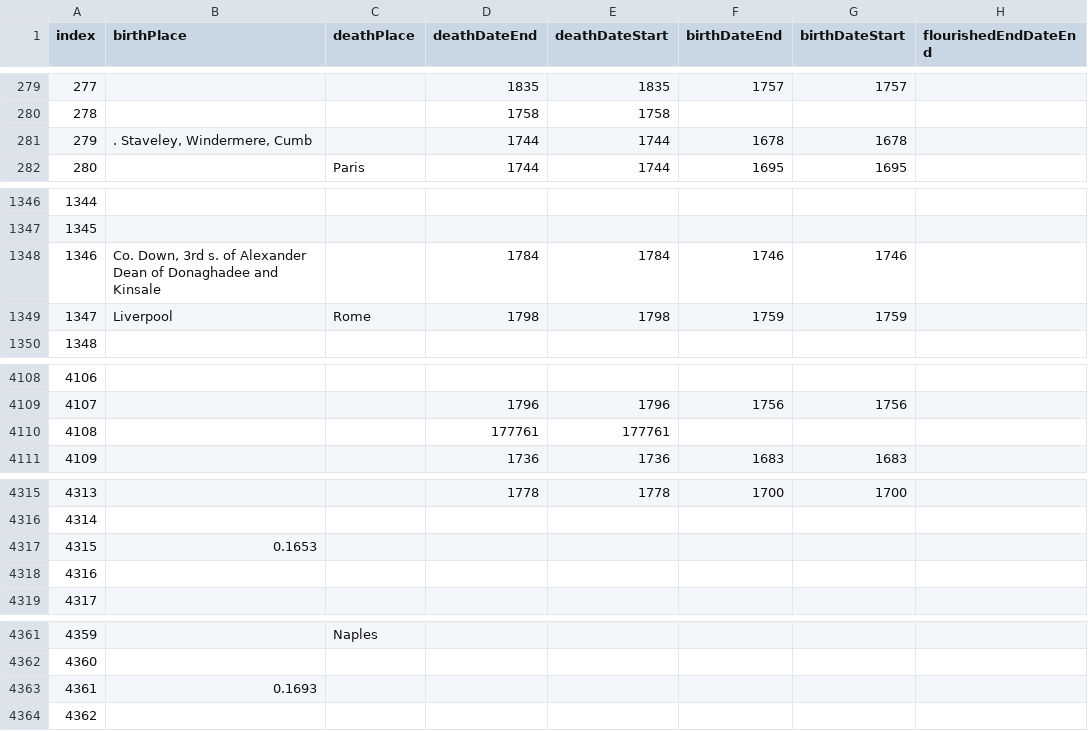
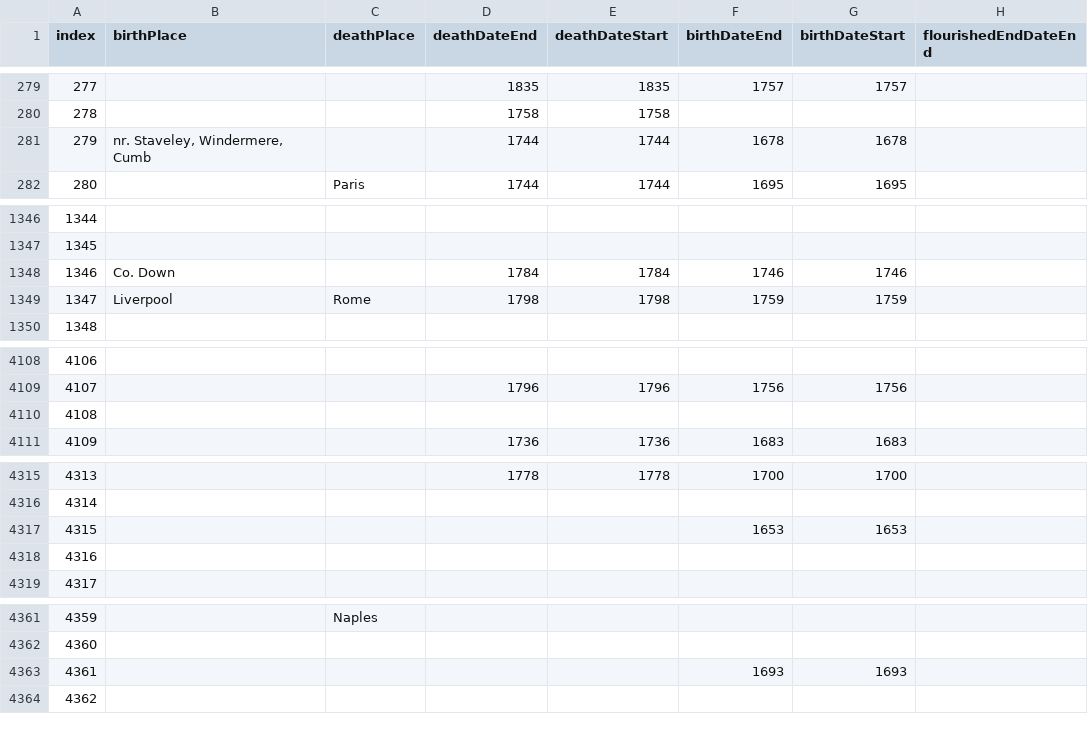
Before and after one commit to cestastanford/grandtour, a TSV file: tsv/dates.tsv, drawn as a sheet; only a part is shown, gaps mark what is left out; the diff covers the shown part only; the diff names each change by its address in the sheet, - before the commit and + after, or states it on an @@ line.

```diff
--- a/tsv/dates.tsv
+++ b/tsv/dates.tsv
-B281 (birthPlace): . Staveley, Windermere, Cumb
+B281 (birthPlace): nr. Staveley, Windermere, Cumb
-B1348 (birthPlace): Co. Down, 3rd s. of Alexander Dean of Donaghadee and Kinsale
+B1348 (birthPlace): Co. Down
-D4110 (deathDateEnd): 177761
+D4110 (deathDateEnd): (empty)
-E4110 (deathDateStart): 177761
+E4110 (deathDateStart): (empty)
-B4317 (birthPlace): 0.1653
+B4317 (birthPlace): (empty)
-F4317 (birthDateEnd): (empty)
+F4317 (birthDateEnd): 1653
-G4317 (birthDateStart): (empty)
+G4317 (birthDateStart): 1653
-B4363 (birthPlace): 0.1693
+B4363 (birthPlace): (empty)
-F4363 (birthDateEnd): (empty)
+F4363 (birthDateEnd): 1693
-G4363 (birthDateStart): (empty)
+G4363 (birthDateStart): 1693
```
Also changed, not shown: 46 edited cells elsewhere in this file, 24 other files.
